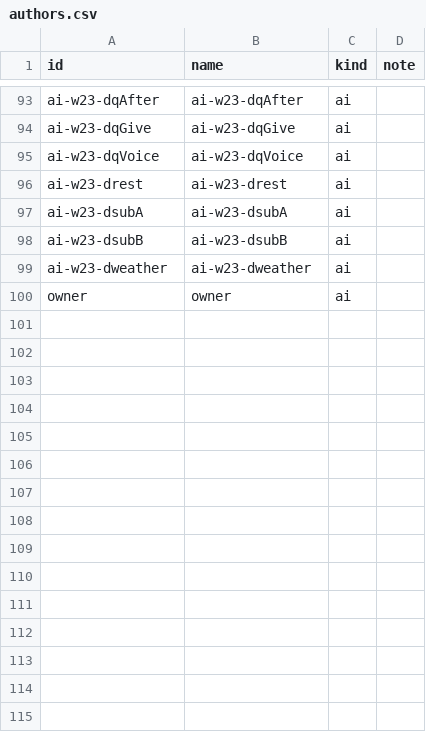
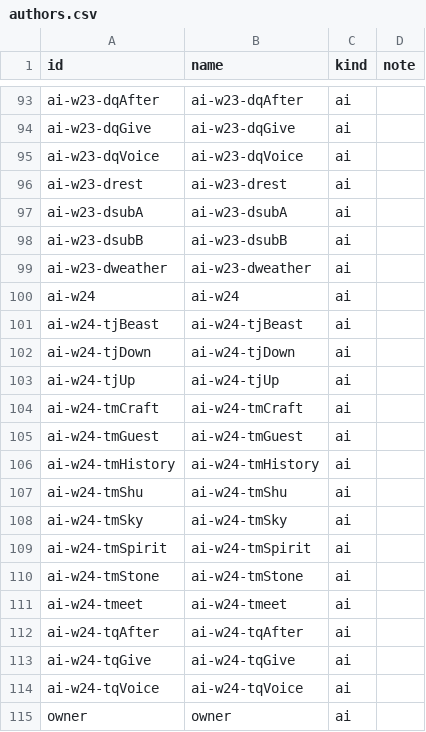
Before and after one commit to Finland6738/azeroth-unspoken, a CSV file: authoring/authors.csv, drawn as a sheet; only a part is shown, gaps mark what is left out; the diff names each change by its address in the sheet, - before the commit and + after, or states it on an @@ line.

```diff
--- a/authoring/authors.csv
+++ b/authoring/authors.csv
+row 100: ai-w24 | ai-w24 | ai
+row 101: ai-w24-tjBeast | ai-w24-tjBeast | ai
+row 102: ai-w24-tjDown | ai-w24-tjDown | ai
+row 103: ai-w24-tjUp | ai-w24-tjUp | ai
+row 104: ai-w24-tmCraft | ai-w24-tmCraft | ai
+row 105: ai-w24-tmGuest | ai-w24-tmGuest | ai
+row 106: ai-w24-tmHistory | ai-w24-tmHistory | ai
+row 107: ai-w24-tmShu | ai-w24-tmShu | ai
+row 108: ai-w24-tmSky | ai-w24-tmSky | ai
+row 109: ai-w24-tmSpirit | ai-w24-tmSpirit | ai
+row 110: ai-w24-tmStone | ai-w24-tmStone | ai
+row 111: ai-w24-tmeet | ai-w24-tmeet | ai
+row 112: ai-w24-tqAfter | ai-w24-tqAfter | ai
+row 113: ai-w24-tqGive | ai-w24-tqGive | ai
+row 114: ai-w24-tqVoice | ai-w24-tqVoice | ai
```
Also changed, not shown: 16 other files.
